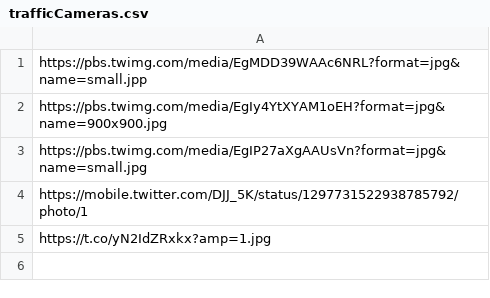
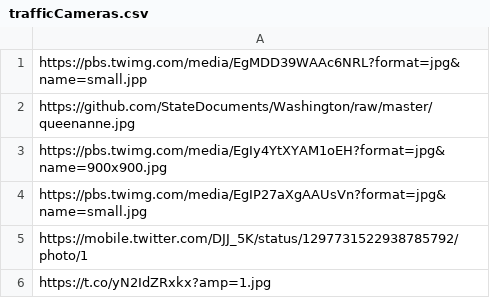
Before and after one commit to StoryAuthor/BottleCaps, a CSV file: trafficCameras.csv, drawn as a sheet; the diff names each change by its address in the sheet, - before the commit and + after, or states it on an @@ line.

Commit message:
Update trafficCameras.csv

```diff
--- a/trafficCameras.csv
+++ b/trafficCameras.csv
+row 2: https://github.com/StateDocuments/Washington/raw/master/queenanne.jpg
```
